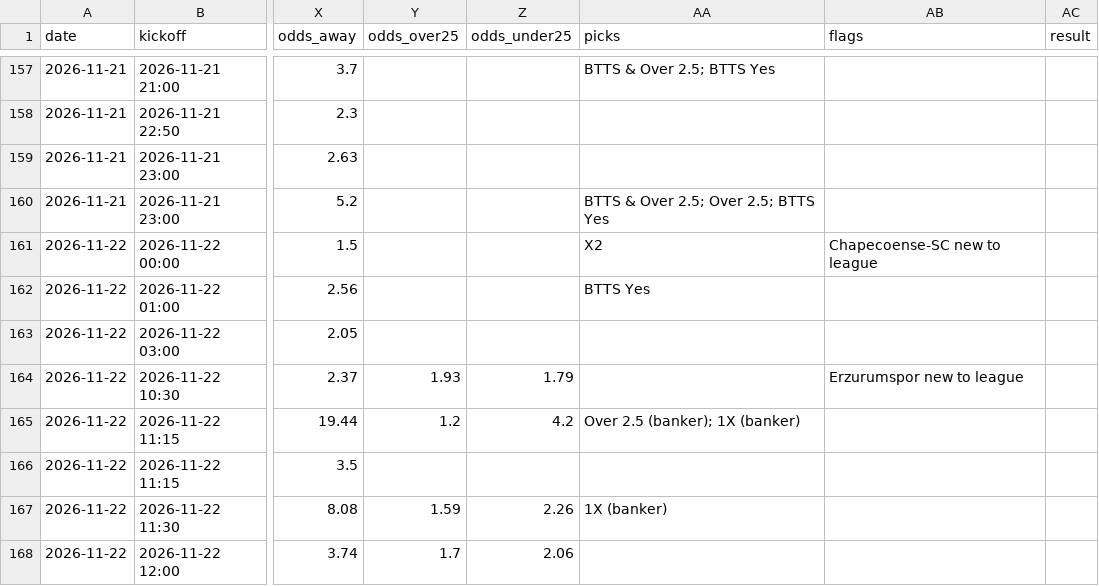
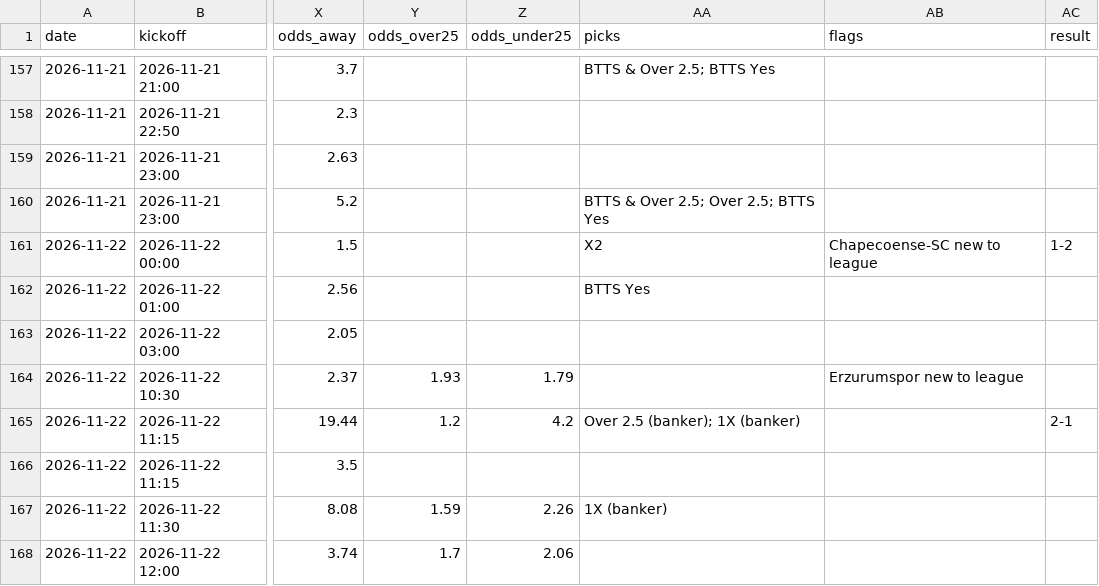
Before and after one commit to G71212/G71212, a CSV file: predictions.csv, drawn as a sheet; only a part is shown, gaps mark what is left out; the diff names each change by its address in the sheet, - before the commit and + after, or states it on an @@ line.

```diff
--- a/predictions.csv
+++ b/predictions.csv
-AC161 (result): (empty)
+AC161 (result): 1-2
-AC165 (result): (empty)
+AC165 (result): 2-1
```
Also changed, not shown: 4 other files.
